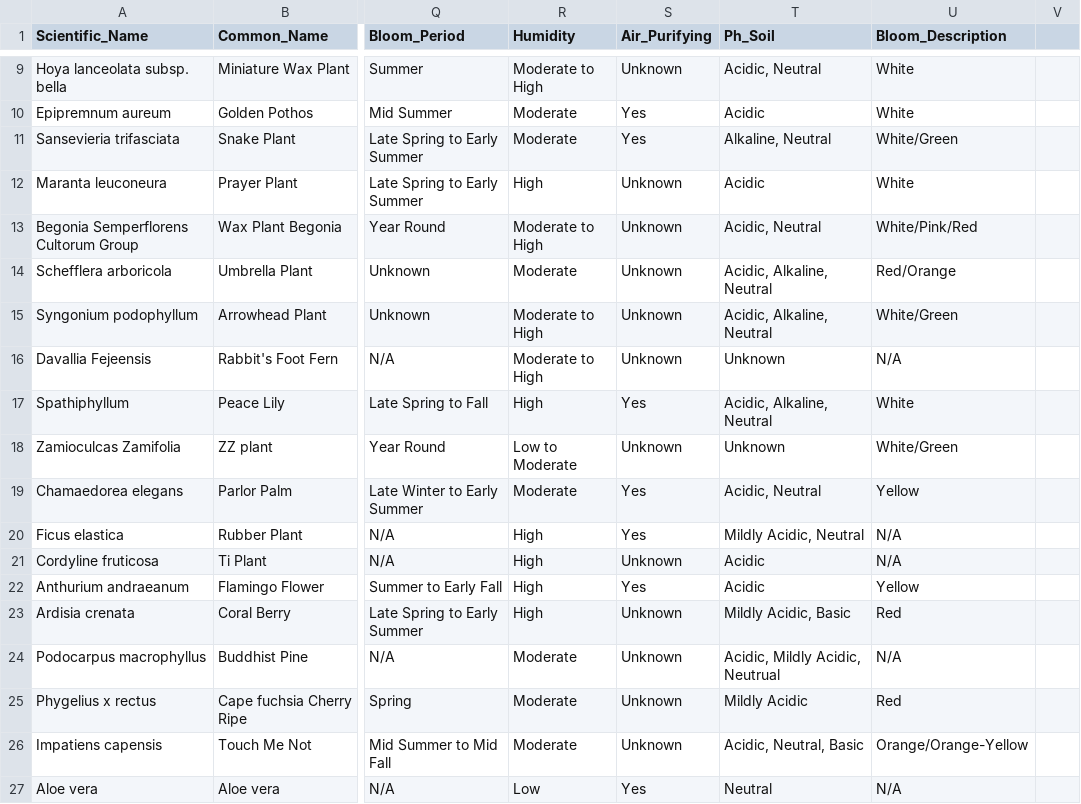
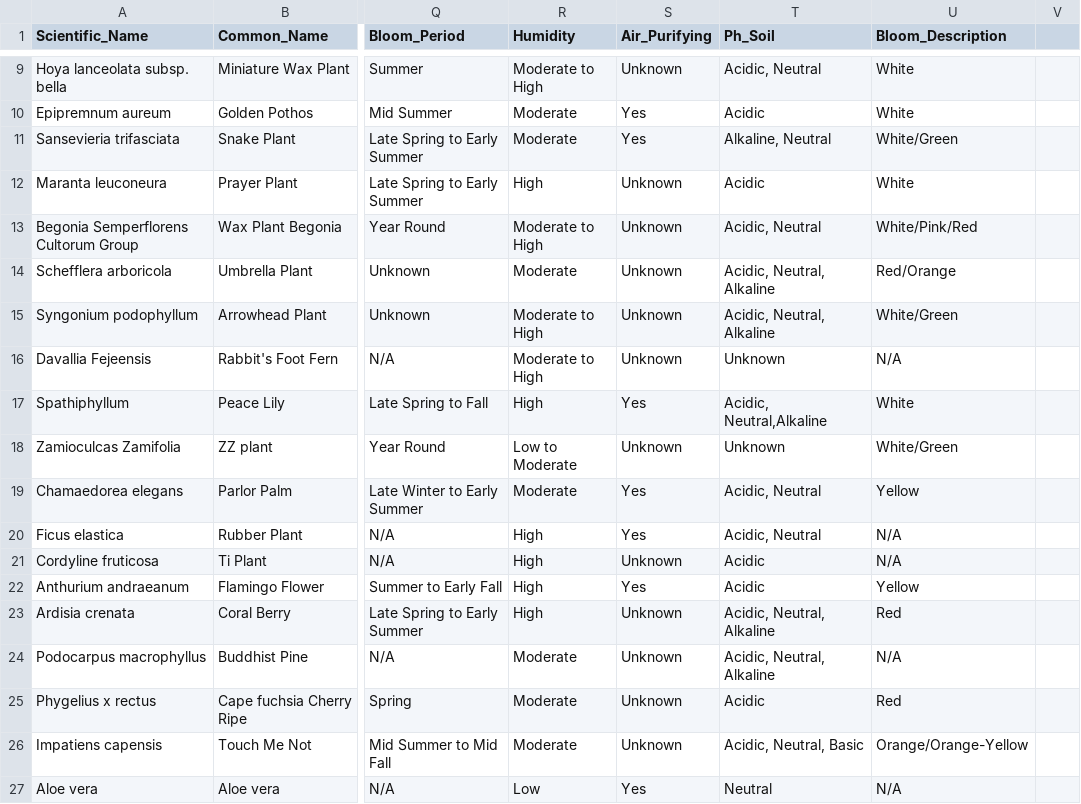
Before and after one commit to rubui/CMPS165_Final_Project, a CSV file: plants_clean_40.csv, drawn as a sheet; only a part is shown, gaps mark what is left out; the diff covers the shown part only; the diff names each change by its address in the sheet, - before the commit and + after, or states it on an @@ line.

```diff
--- a/plants_clean_40.csv
+++ b/plants_clean_40.csv
-T14:T15 (Ph_Soil): Acidic, Alkaline, Neutral
+T14:T15 (Ph_Soil): Acidic, Neutral, Alkaline
-T17 (Ph_Soil): Acidic, Alkaline, Neutral
+T17 (Ph_Soil): Acidic, Neutral,Alkaline
-T20 (Ph_Soil): Mildly Acidic, Neutral
+T20 (Ph_Soil): Acidic, Neutral
-T23 (Ph_Soil): Mildly Acidic, Basic
+T23 (Ph_Soil): Acidic, Neutral, Alkaline
-T24 (Ph_Soil): Acidic, Mildly Acidic, Neutrual
+T24 (Ph_Soil): Acidic, Neutral, Alkaline
-T25 (Ph_Soil): Mildly Acidic
+T25 (Ph_Soil): Acidic
```
Also changed, not shown: 1 removed row and 10 edited cells elsewhere in this file, 3 other files.
